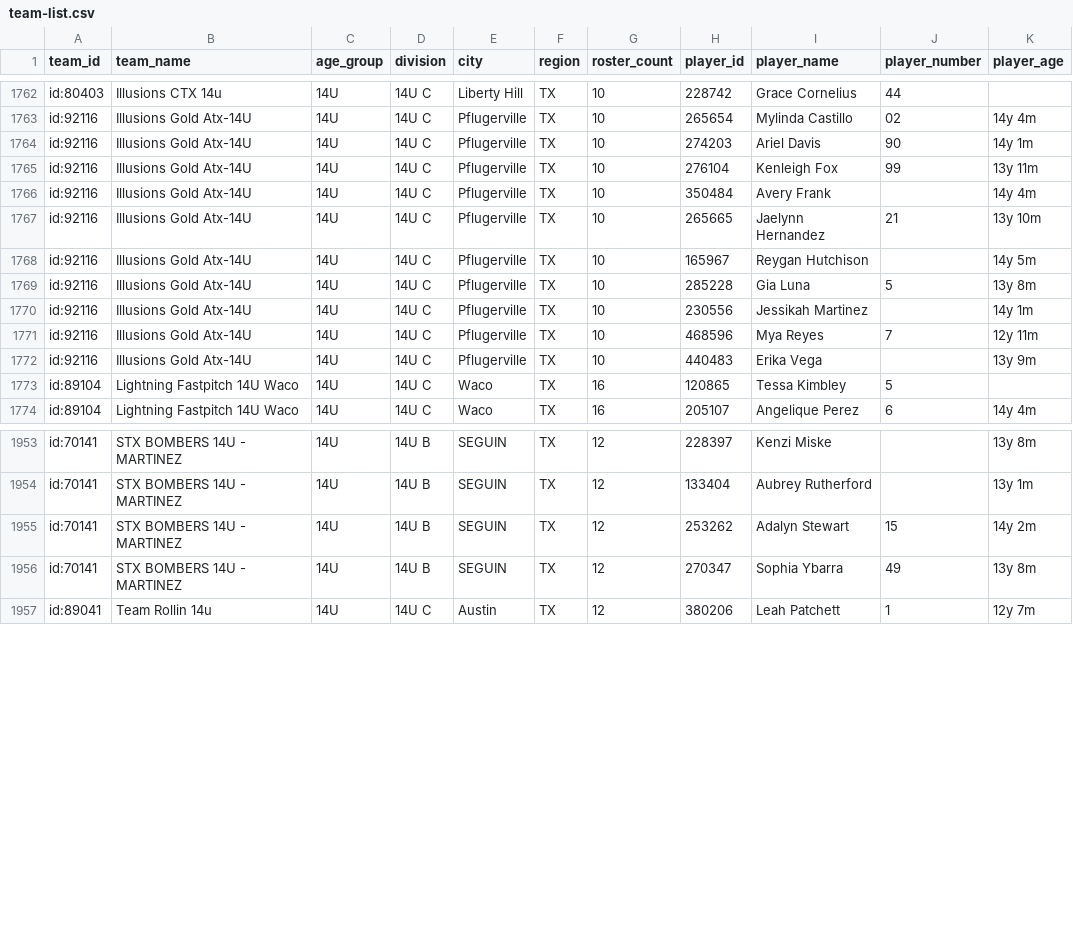
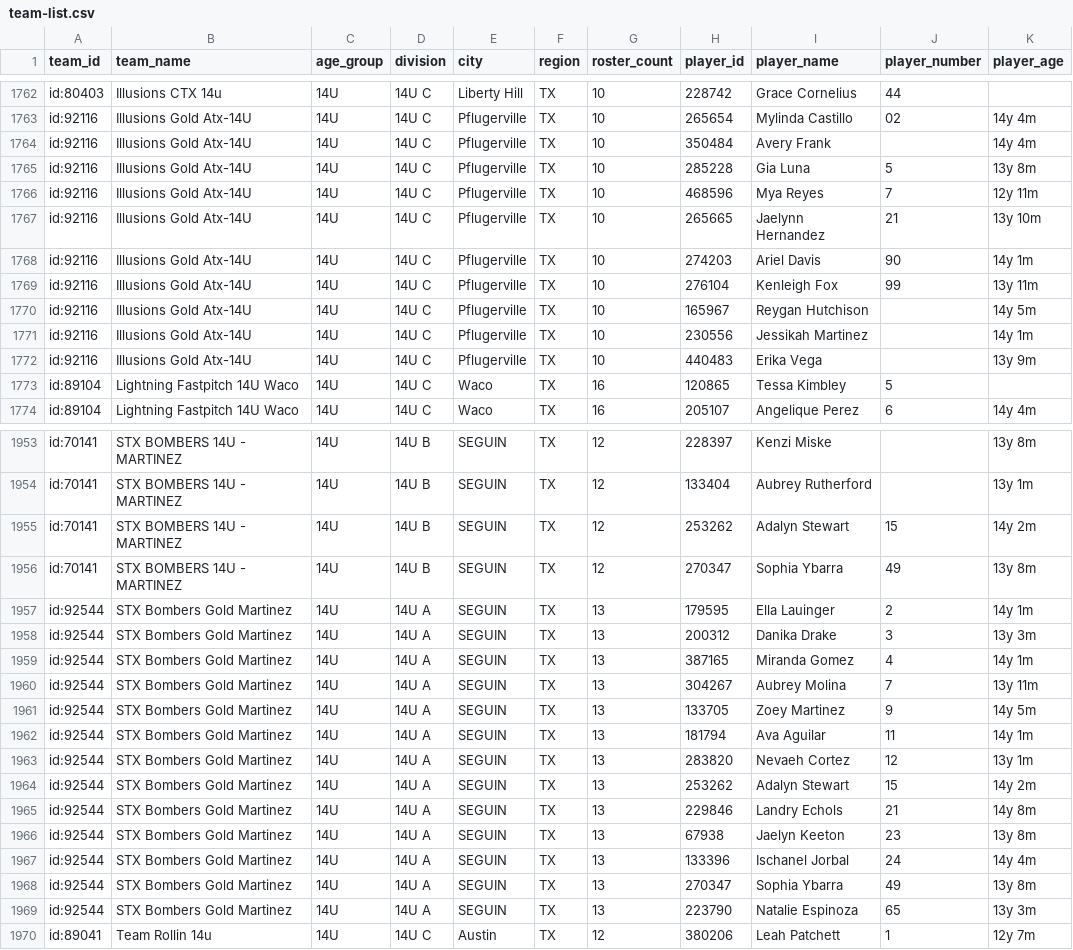
Before and after one commit to jeremiah9980/ncs-monitor, a CSV file: reports/team-list.csv, drawn as a sheet; only a part is shown, gaps mark what is left out; the diff covers the shown part only.

```diff
--- a/reports/team-list.csv
+++ b/reports/team-list.csv
@@ -1763,10 +1763,10 @@ id:80403,Illusions CTX 14u,14U,14U C,Liberty Hill,TX,10,228742,Grace Cornelius,4
 id:92116,Illusions Gold Atx-14U,14U,14U C,Pflugerville,TX,10,265654,Mylinda Castillo,02,14y 4m
-id:92116,Illusions Gold Atx-14U,14U,14U C,Pflugerville,TX,10,274203,Ariel Davis,90,14y 1m
-id:92116,Illusions Gold Atx-14U,14U,14U C,Pflugerville,TX,10,276104,Kenleigh Fox,99,13y 11m
 id:92116,Illusions Gold Atx-14U,14U,14U C,Pflugerville,TX,10,350484,Avery Frank,,14y 4m
+id:92116,Illusions Gold Atx-14U,14U,14U C,Pflugerville,TX,10,285228,Gia Luna,5,13y 8m
+id:92116,Illusions Gold Atx-14U,14U,14U C,Pflugerville,TX,10,468596,Mya Reyes,7,12y 11m
 id:92116,Illusions Gold Atx-14U,14U,14U C,Pflugerville,TX,10,265665,Jaelynn Hernandez,21,13y 10m
+id:92116,Illusions Gold Atx-14U,14U,14U C,Pflugerville,TX,10,274203,Ariel Davis,90,14y 1m
+id:92116,Illusions Gold Atx-14U,14U,14U C,Pflugerville,TX,10,276104,Kenleigh Fox,99,13y 11m
 id:92116,Illusions Gold Atx-14U,14U,14U C,Pflugerville,TX,10,165967,Reygan Hutchison,,14y 5m
-id:92116,Illusions Gold Atx-14U,14U,14U C,Pflugerville,TX,10,285228,Gia Luna,5,13y 8m
 id:92116,Illusions Gold Atx-14U,14U,14U C,Pflugerville,TX,10,230556,Jessikah Martinez,,14y 1m
-id:92116,Illusions Gold Atx-14U,14U,14U C,Pflugerville,TX,10,468596,Mya Reyes,7,12y 11m
 id:92116,Illusions Gold Atx-14U,14U,14U C,Pflugerville,TX,10,440483,Erika Vega,,13y 9m
@@ -1956,2 +1956,15 @@ id:70141,STX BOMBERS 14U - MARTINEZ,14U,14U B,SEGUIN,TX,12,253262,Adalyn Stewart
 id:70141,STX BOMBERS 14U - MARTINEZ,14U,14U B,SEGUIN,TX,12,270347,Sophia Ybarra,49,13y 8m
+id:92544,STX Bombers Gold Martinez,14U,14U A,SEGUIN,TX,13,179595,Ella Lauinger,2,14y 1m
+id:92544,STX Bombers Gold Martinez,14U,14U A,SEGUIN,TX,13,200312,Danika Drake,3,13y 3m
+id:92544,STX Bombers Gold Martinez,14U,14U A,SEGUIN,TX,13,387165,Miranda Gomez,4,14y 1m
+id:92544,STX Bombers Gold Martinez,14U,14U A,SEGUIN,TX,13,304267,Aubrey Molina,7,13y 11m
+id:92544,STX Bombers Gold Martinez,14U,14U A,SEGUIN,TX,13,133705,Zoey Martinez,9,14y 5m
+id:92544,STX Bombers Gold Martinez,14U,14U A,SEGUIN,TX,13,181794,Ava Aguilar,11,14y 1m
+id:92544,STX Bombers Gold Martinez,14U,14U A,SEGUIN,TX,13,283820,Nevaeh Cortez,12,13y 1m
+id:92544,STX Bombers Gold Martinez,14U,14U A,SEGUIN,TX,13,253262,Adalyn Stewart,15,14y 2m
+id:92544,STX Bombers Gold Martinez,14U,14U A,SEGUIN,TX,13,229846,Landry Echols,21,14y 8m
+id:92544,STX Bombers Gold Martinez,14U,14U A,SEGUIN,TX,13,67938,Jaelyn Keeton,23,13y 8m
+id:92544,STX Bombers Gold Martinez,14U,14U A,SEGUIN,TX,13,133396,Ischanel Jorbal,24,14y 4m
+id:92544,STX Bombers Gold Martinez,14U,14U A,SEGUIN,TX,13,270347,Sophia Ybarra,49,13y 8m
+id:92544,STX Bombers Gold Martinez,14U,14U A,SEGUIN,TX,13,223790,Natalie Espinoza,65,13y 3m
 id:89041,Team Rollin 14u,14U,14U C,Austin,TX,12,380206,Leah Patchett,1,12y 7m
```
Also changed, not shown: 27 moved rows elsewhere in this file, reports/changelog.csv, 5 other files.
